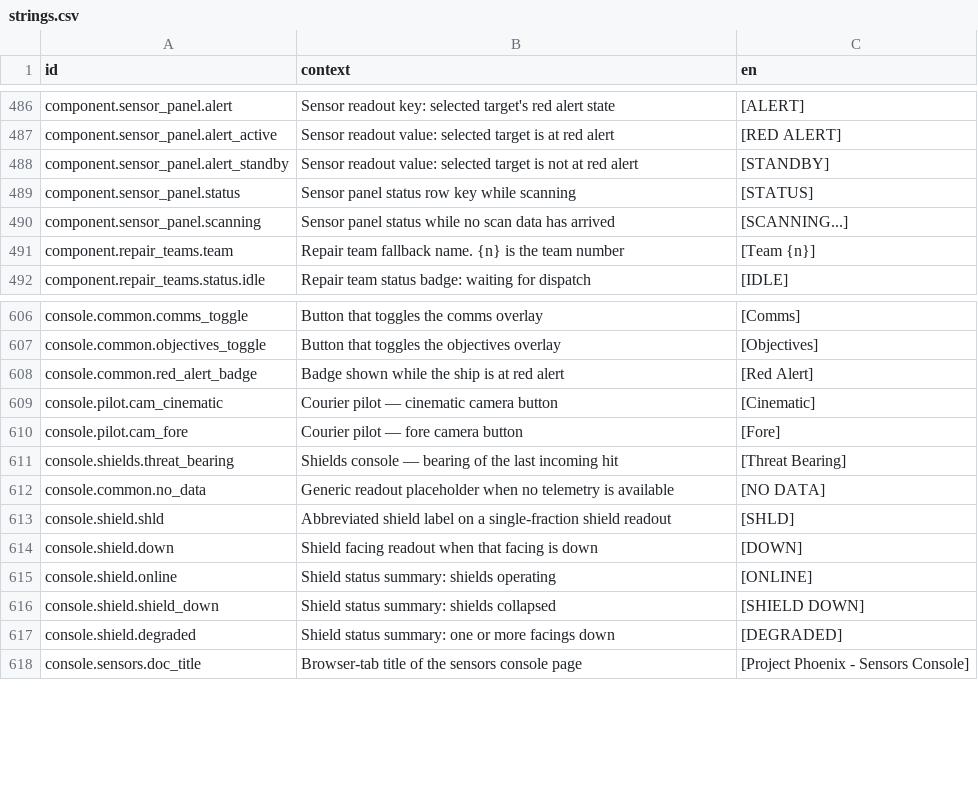
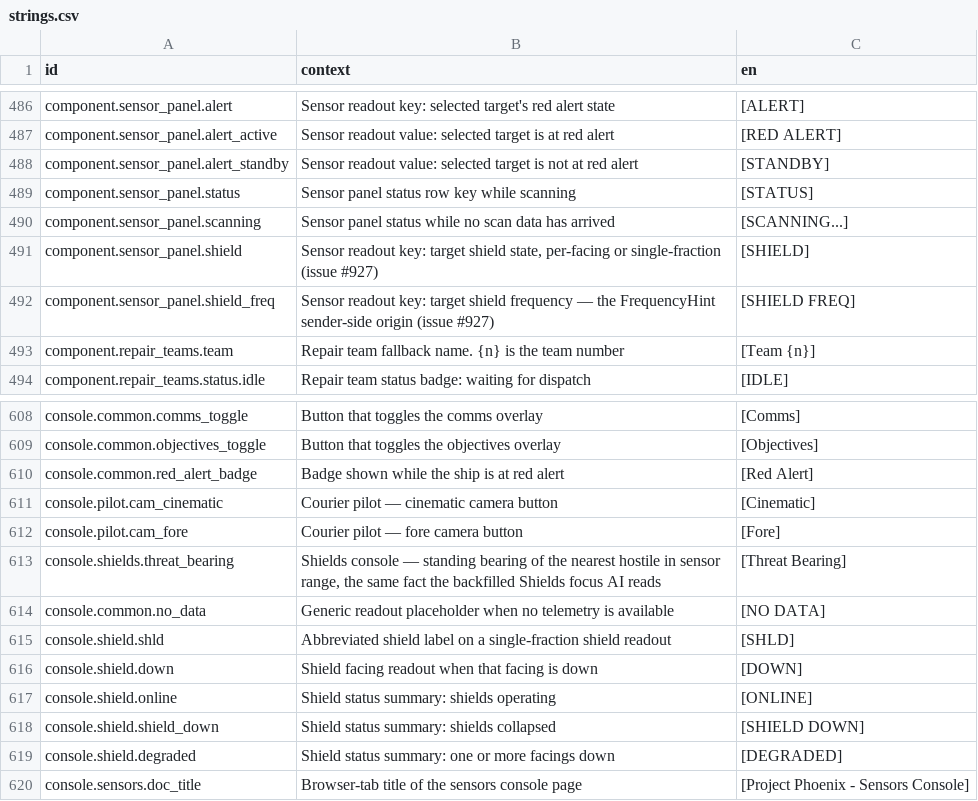
Before and after one commit to jkeywo/project-phoenix-v2, a CSV file: assets/strings/strings.csv, drawn as a sheet; only a part is shown, gaps mark what is left out.

```diff
--- a/assets/strings/strings.csv
+++ b/assets/strings/strings.csv
@@ -524,2 +524,4 @@ component.sensor_panel.status,"Sensor panel status row key while scanning","[STA
 component.sensor_panel.scanning,"Sensor panel status while no scan data has arrived","[SCANNING...]"
+component.sensor_panel.shield,"Sensor readout key: target shield state, per-facing or single-fraction (issue #927)","[SHIELD]"
+component.sensor_panel.shield_freq,"Sensor readout key: target shield frequency — the FrequencyHint sender-side origin (issue #927)","[SHIELD FREQ]"
 component.repair_teams.team,"Repair team fallback name. {n} is the team number","[Team {n}]"
@@ -644,3 +646,3 @@ console.pilot.cam_cinematic,"Courier pilot — cinematic camera button","[Cinema
 console.pilot.cam_fore,"Courier pilot — fore camera button","[Fore]"
-console.shields.threat_bearing,"Shields console — bearing of the last incoming hit","[Threat Bearing]"
+console.shields.threat_bearing,"Shields console — standing bearing of the nearest hostile in sensor range, the same fact the backfilled Shields focus AI reads","[Threat Bearing]"
 console.common.no_data,"Generic readout placeholder when no telemetry is available","[NO DATA]"
```
Also changed, not shown: 17 other files.
